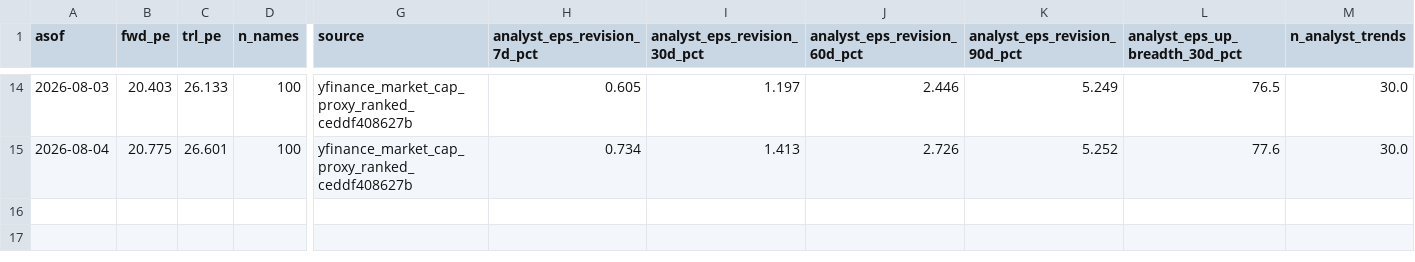
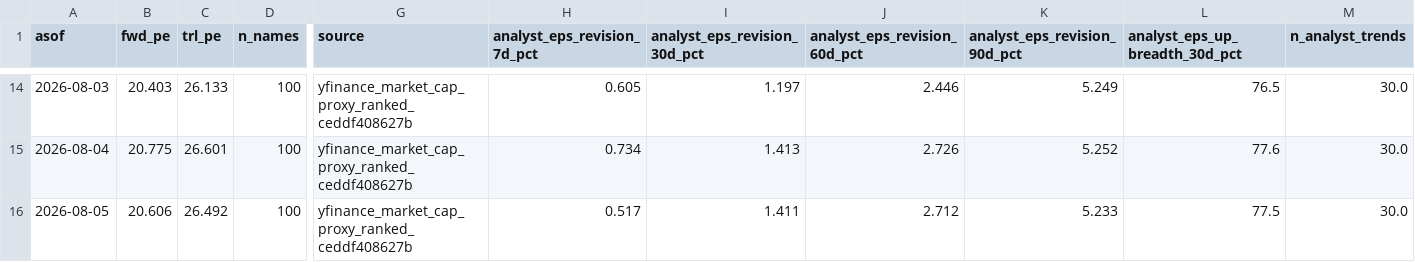
Before and after one commit to jsmc0818/reality-sentiment-engine, a CSV file: data/eps_history_sp500.csv, drawn as a sheet; only a part is shown, gaps mark what is left out; rows hold the shown columns only; the diff names each change by its address in the sheet, - before the commit and + after, or states it on an @@ line.

```diff
--- a/data/eps_history_sp500.csv
+++ b/data/eps_history_sp500.csv
+row 16: 2026-08-05 | 20.606 | 26.492 | 100 | yfinance_market_cap_proxy_ranked_ceddf408627b | 0.517 | 1.411 | 2.712 | 5.233 | 77.5 | 30.0
```
Also changed, not shown: data/eps_history_mag7.csv, data/eps_history_ndx100.csv, 2 other files.
